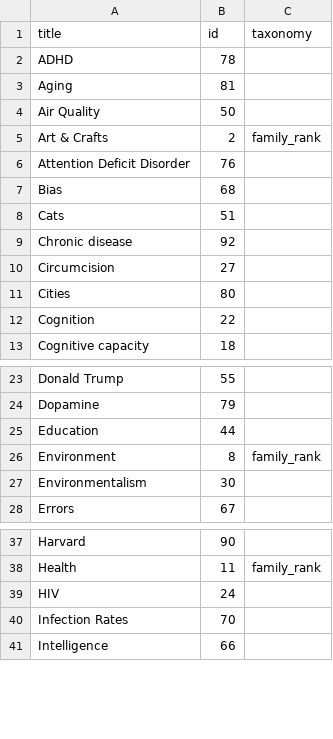
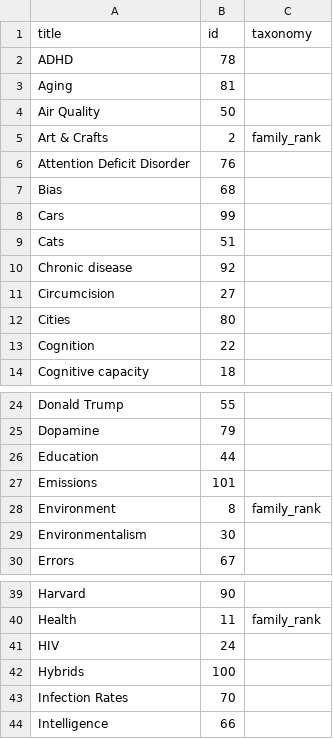
Before and after one commit to convus/legacy-convus_content, a CSV file: tags.csv, drawn as a sheet; only a part is shown, gaps mark what is left out.

```diff
--- a/tags.csv
+++ b/tags.csv
@@ -7,2 +7,3 @@ Attention Deficit Disorder,76,
 Bias,68,
+Cars,99,
 Cats,51,
@@ -25,2 +26,3 @@ Dopamine,79,
 Education,44,
+Emissions,101,
 Environment,8,family_rank
@@ -39,2 +41,3 @@ Health,11,family_rank
 HIV,24,
+Hybrids,100,
 Infection Rates,70,
```
Also changed, not shown: publications.csv.
